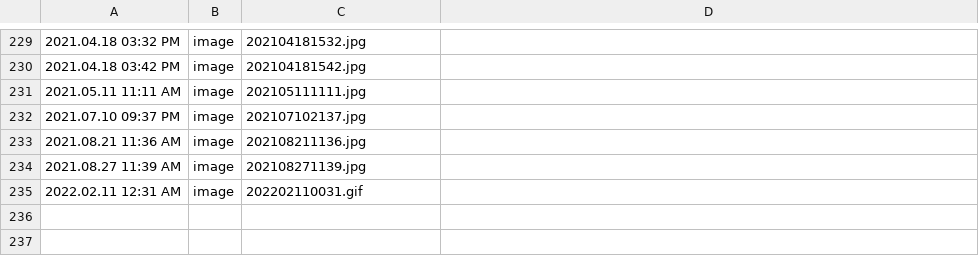
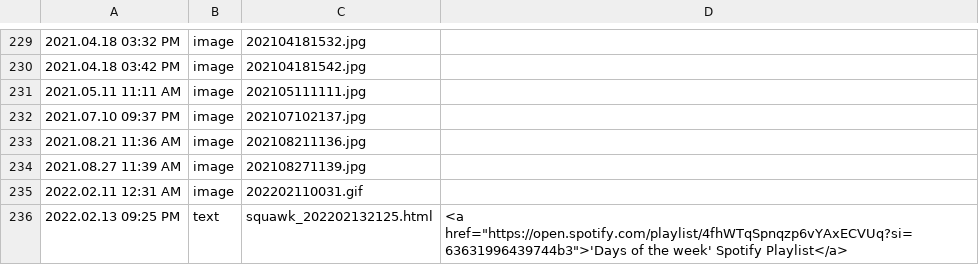
Before and after one commit to austinpursley/austinpursley.github.io, a CSV file: content/data.csv, drawn as a sheet; only a part is shown, gaps mark what is left out.

Commit message:
forgot update... applied update new content etc

```diff
--- a/content/data.csv
+++ b/content/data.csv
@@ -235 +235,2 @@
 "2022.02.11 12:31 AM","image","202202110031.gif",""
+"2022.02.13 09:25 PM","text","squawk_202202132125.html","<a href=""https://open.spotify.com/playlist/4fhWTqSpnqzp6vYAxECVUq?si=63631996439744b3"">'Days of the week' Spotify Playlist</a>"
```
Also changed, not shown: 2 other files.
